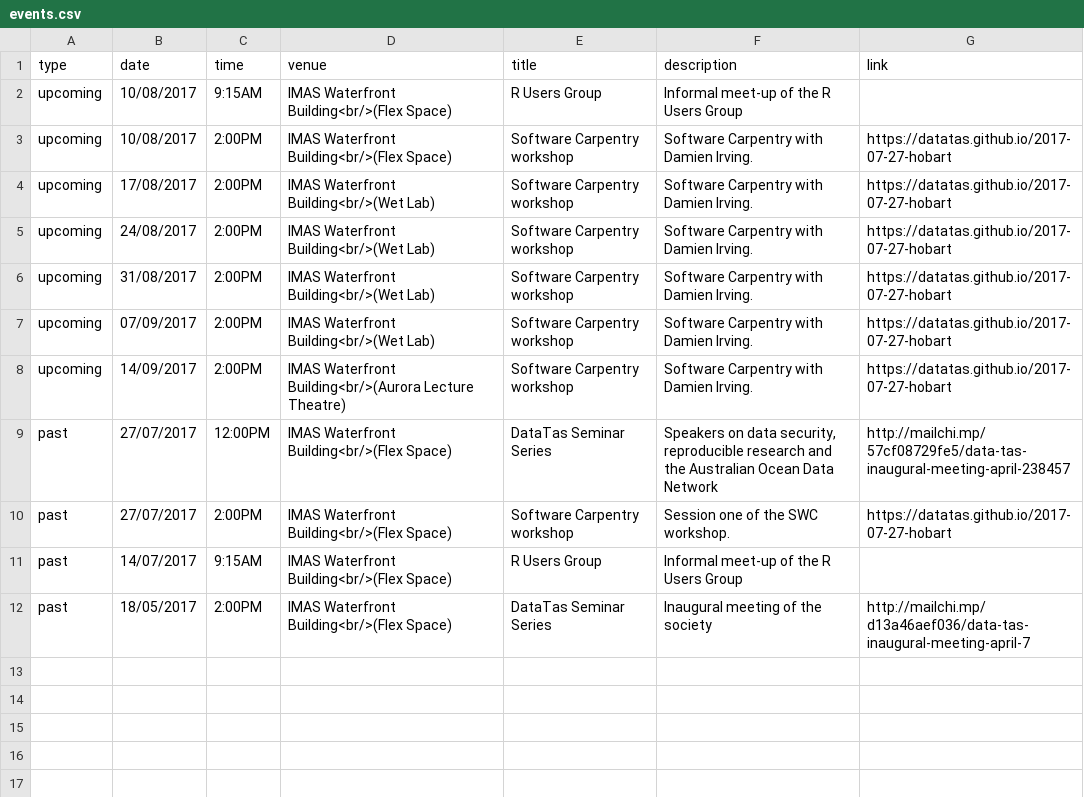
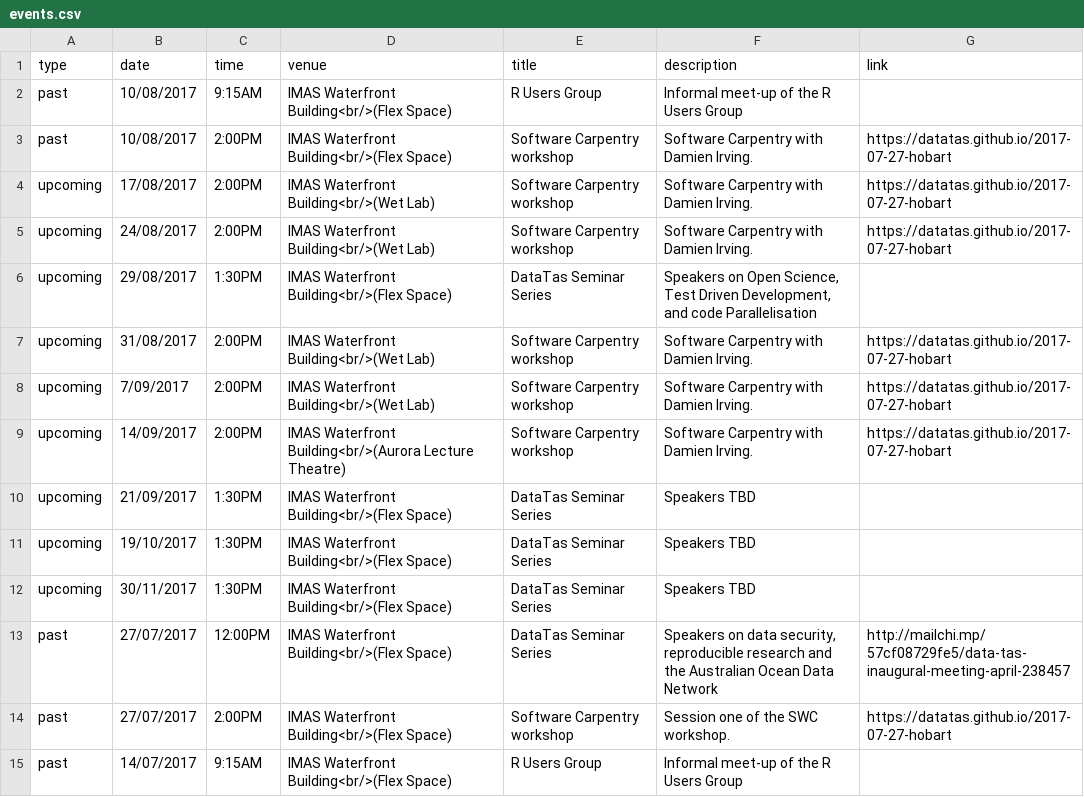
Before and after one commit to datatas/datatas.github.io, a CSV file: _data/events.csv, drawn as a sheet; only a part is shown; the shorter side is filled out with more unchanged rows; addresses are those after the commit; the diff names each change by its address in the sheet, - before the commit and + after, or states it on an @@ line.

Commit message:
added upcoming talk dates to the _data/events.csv and updated the .gitignore to exclude .DS_Store.

```diff
--- a/_data/events.csv
+++ b/_data/events.csv
-A2:A3 (type): upcoming
+A2:A3 (type): past
+row 6: upcoming | 29/08/2017 | 1:30PM | IMAS Waterfront Building<br/>(Flex Space) | DataTas Seminar Series | Speakers on Open Science, Test Driven Development, and code Parallelisation
-B8 (date): 07/09/2017
+B8 (date): 7/09/2017
+row 10: upcoming | 21/09/2017 | 1:30PM | IMAS Waterfront Building<br/>(Flex Space) | DataTas Seminar Series | Speakers TBD
+row 11: upcoming | 19/10/2017 | 1:30PM | IMAS Waterfront Building<br/>(Flex Space) | DataTas Seminar Series | Speakers TBD
+row 12: upcoming | 30/11/2017 | 1:30PM | IMAS Waterfront Building<br/>(Flex Space) | DataTas Seminar Series | Speakers TBD
```
Also changed, not shown: 1 other file.
